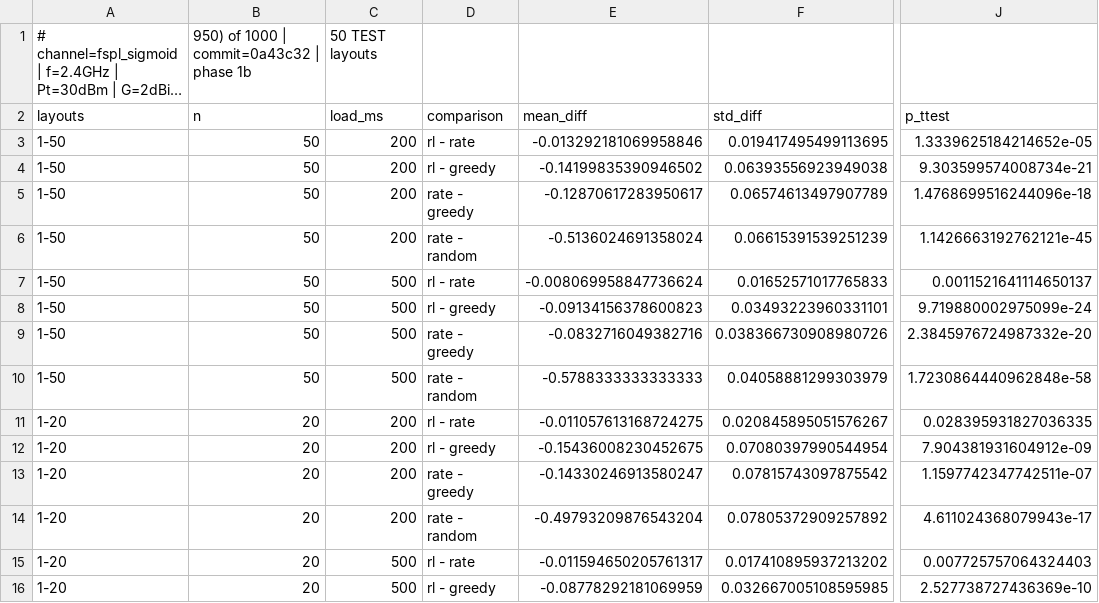
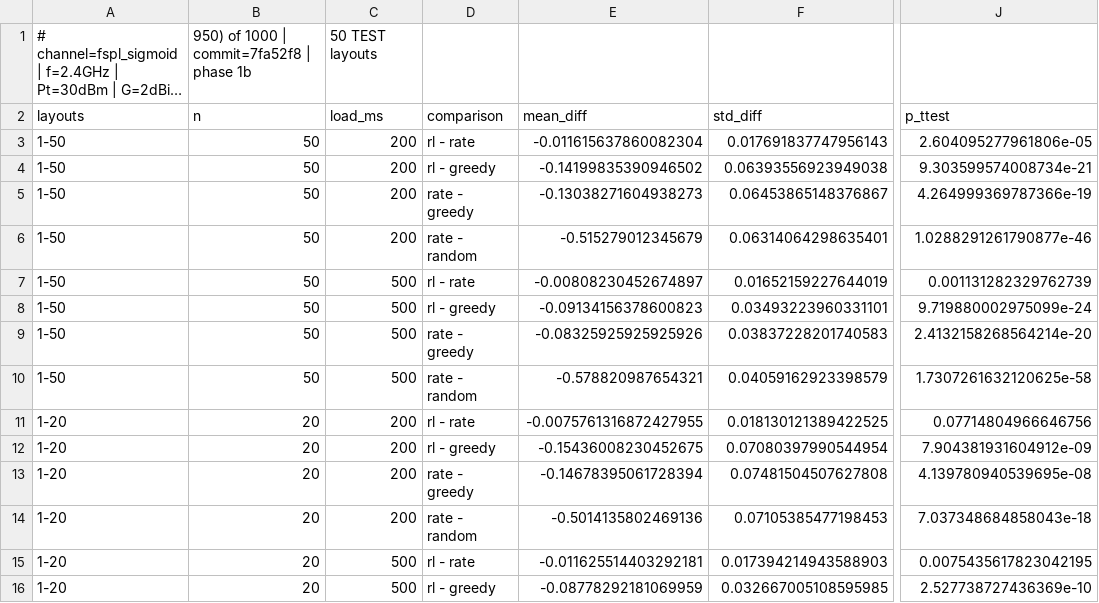
Before and after one commit to zinaassi/fanet-rl-routing, a CSV file: rl_sim/out/1b_test50_paired.csv, drawn as a sheet; only a part is shown, gaps mark what is left out; long unchanged cells end in …; the diff covers the shown part only; the diff names each change by its address in the sheet, - before the commit and + after, or states it on an @@ line.

```diff
--- a/rl_sim/out/1b_test50_paired.csv
+++ b/rl_sim/out/1b_test50_paired.csv
-B1 (n): 950) of 1000 | commit=0a43c32 | phase 1b
+B1 (n): 950) of 1000 | commit=7fa52f8 | phase 1b
-E3 (mean_diff): -0.013292181069958846
+E3 (mean_diff): -0.011615637860082304
-F3 (std_diff): 0.019417495499113695
+F3 (std_diff): 0.017691837747956143
-J3 (p_ttest): 1.3339625184214652e-05
+J3 (p_ttest): 2.604095277961806e-05
-E5 (mean_diff): -0.12870617283950617
+E5 (mean_diff): -0.13038271604938273
-F5 (std_diff): 0.06574613497907789
+F5 (std_diff): 0.06453865148376867
-J5 (p_ttest): 1.4768699516244096e-18
+J5 (p_ttest): 4.264999369787366e-19
-E6 (mean_diff): -0.5136024691358024
+E6 (mean_diff): -0.515279012345679
-F6 (std_diff): 0.06615391539251239
+F6 (std_diff): 0.06314064298635401
-J6 (p_ttest): 1.1426663192762121e-45
+J6 (p_ttest): 1.0288291261790877e-46
-E7 (mean_diff): -0.008069958847736624
+E7 (mean_diff): -0.00808230452674897
-F7 (std_diff): 0.01652571017765833
+F7 (std_diff): 0.01652159227644019
-J7 (p_ttest): 0.0011521641114650137
+J7 (p_ttest): 0.001131282329762739
-E9 (mean_diff): -0.0832716049382716
+E9 (mean_diff): -0.08325925925925926
-F9 (std_diff): 0.038366730908980726
+F9 (std_diff): 0.03837228201740583
-J9 (p_ttest): 2.3845976724987332e-20
+J9 (p_ttest): 2.4132158268564214e-20
-E10 (mean_diff): -0.5788333333333333
+E10 (mean_diff): -0.578820987654321
-F10 (std_diff): 0.04058881299303979
+F10 (std_diff): 0.04059162923398579
-J10 (p_ttest): 1.7230864440962848e-58
+J10 (p_ttest): 1.7307261632120625e-58
-E11 (mean_diff): -0.011057613168724275
+E11 (mean_diff): -0.0075761316872427955
-F11 (std_diff): 0.020845895051576267
+F11 (std_diff): 0.018130121389422525
-J11 (p_ttest): 0.028395931827036335
+J11 (p_ttest): 0.07714804966646756
-E13 (mean_diff): -0.14330246913580247
+E13 (mean_diff): -0.14678395061728394
-F13 (std_diff): 0.07815743097875542
+F13 (std_diff): 0.07481504507627808
-J13 (p_ttest): 1.1597742347742511e-07
+J13 (p_ttest): 4.139780940539695e-08
-E14 (mean_diff): -0.49793209876543204
+E14 (mean_diff): -0.5014135802469136
-F14 (std_diff): 0.07805372909257892
+F14 (std_diff): 0.07105385477198453
-J14 (p_ttest): 4.611024368079943e-17
+J14 (p_ttest): 7.037348684858043e-18
-E15 (mean_diff): -0.011594650205761317
+E15 (mean_diff): -0.011625514403292181
-F15 (std_diff): 0.017410895937213202
+F15 (std_diff): 0.017394214943588903
-J15 (p_ttest): 0.007725757064324403
+J15 (p_ttest): 0.0075435617823042195
```
Also changed, not shown: 15 edited cells elsewhere in this file, rl_sim/out/1b_channel_diagnosis.csv, rl_sim/out/1b_test50_nonrl_runs.csv, 27 other files.
